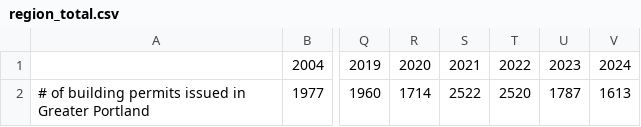
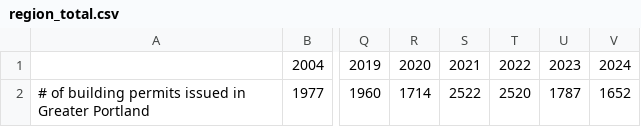
Before and after one commit to GreaterPortlandCOG/Building-Permit-Dashboard, a CSV file: region_total.csv, drawn as a sheet; only a part is shown, gaps mark what is left out; the diff names each change by its address in the sheet, - before the commit and + after, or states it on an @@ line.

Commit message:
Update Saco number

```diff
--- a/region_total.csv
+++ b/region_total.csv
-V2: 1613
+V2: 1652
```
